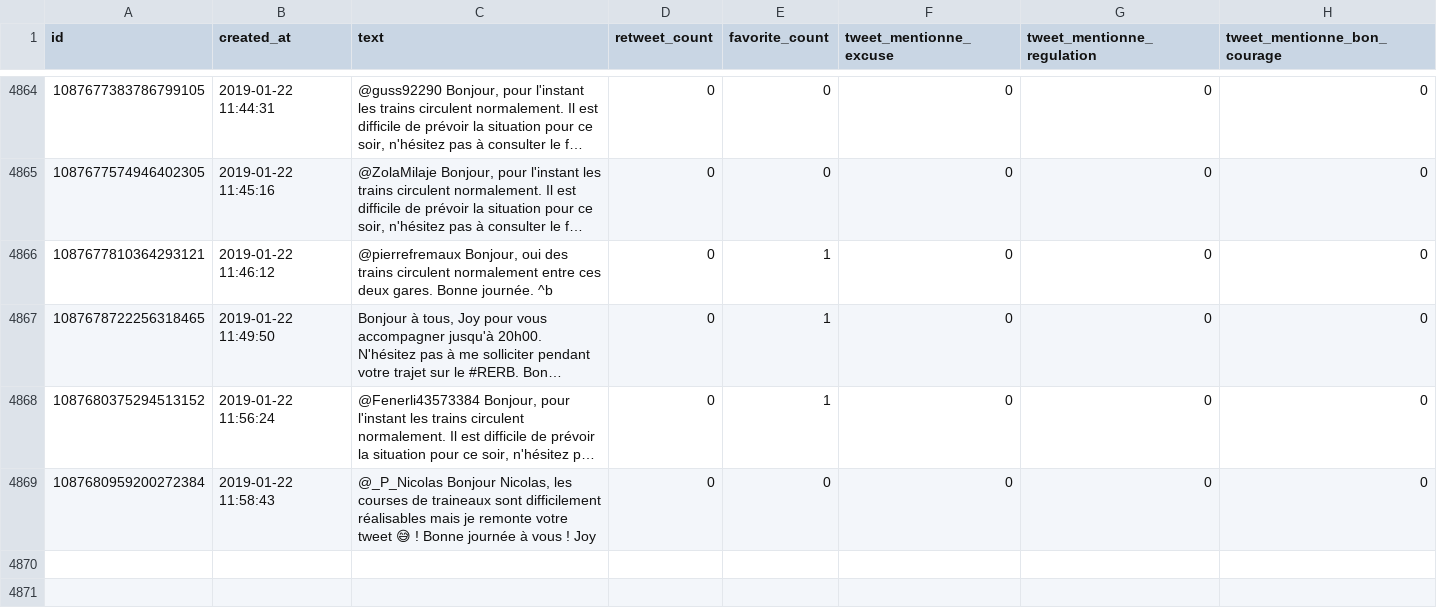
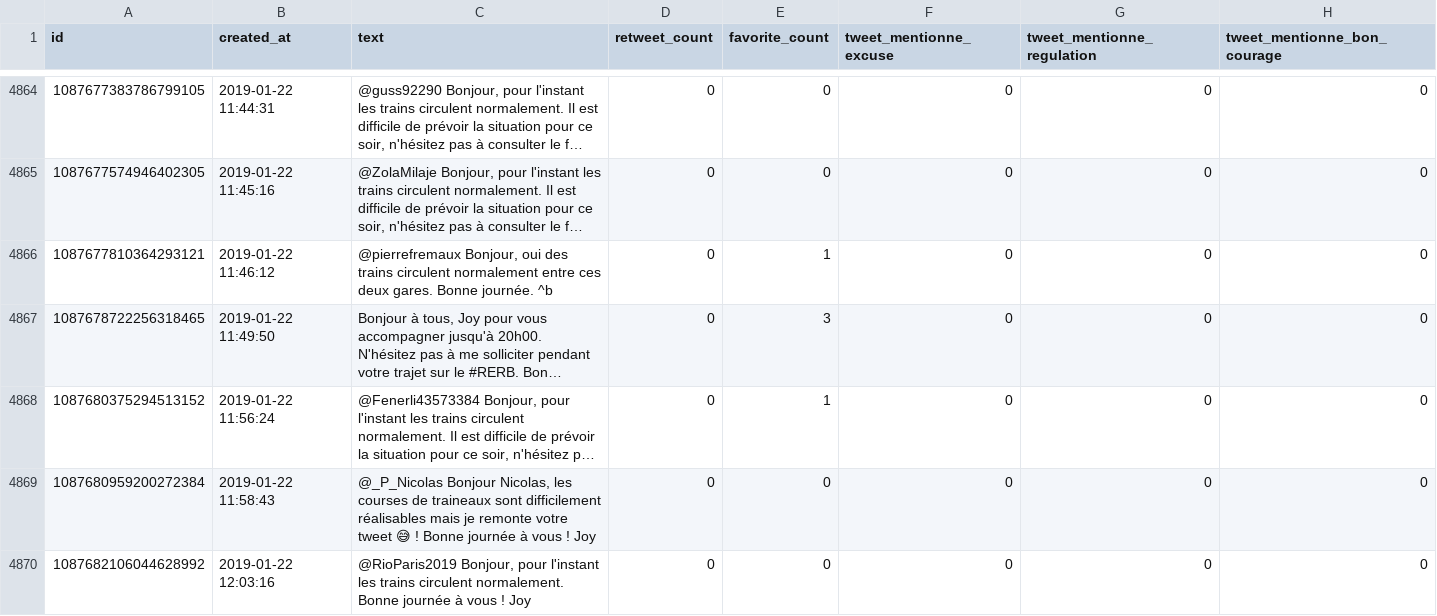
Before and after one commit to AntoineAugusti/tweets-rerb, a CSV file: tweets.csv, drawn as a sheet; only a part is shown, gaps mark what is left out; long unchanged cells end in …; the diff covers the shown part only; the diff names each change by its address in the sheet, - before the commit and + after, or states it on an @@ line.

Commit message:
New tweets at 2019-01-22T13:00:37Z [skip ci]

```diff
--- a/tweets.csv
+++ b/tweets.csv
-E4867 (favorite_count): 1
+E4867 (favorite_count): 3
+row 4870: 1087682106044628992 | 2019-01-22 12:03:16 | @RioParis2019 Bonjour, pour l'instant les trains circulent normalement. Bonne journée à vous ! Joy | 0 | 0 | 0 | 0 | 0
```
Also changed, not shown: 3 added rows, 1 moved row and 4 edited cells elsewhere in this file.
